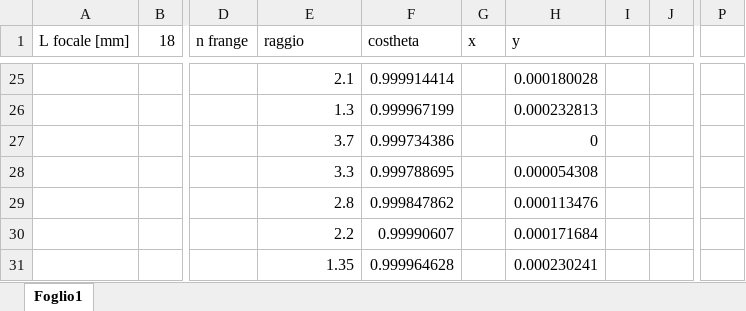
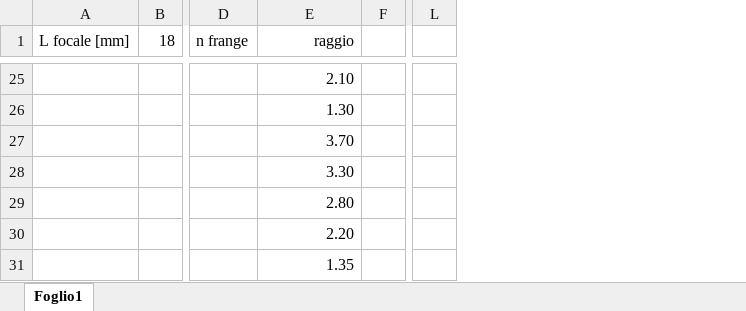
Before and after one commit to ARossiUnimib/Laboratorio-2---Gruppo-21-A.A.-2023-24, an Excel workbook: Notebooks/Interferometro.xlsx, sheet Foglio1, drawn as a sheet; only a part is shown, gaps mark what is left out; values as stored, in another font and other column widths than the file's, no borders; charts and pictures not drawn; removed rows and columns are numbered as before the commit, all else as after; the diff covers the shown part only; the diff names each change by its address in the sheet, - before the commit and + after, or states it on an @@ line.

Commit message:
Update Interferometro.xlsx

```diff
--- a/Notebooks/Interferometro.xlsx (sheet Foglio1)
+++ b/Notebooks/Interferometro.xlsx (sheet Foglio1)
-column F (costheta), rows 25-31: 0.999914414 | 0.999967199 | 0.999734386 | 0.999788695 | 0.999847862 | 0.99990607 | 0.999964628
-column G (x), empty
-column H (y), rows 25-31: 0.000180028 | 0.000232813 | 0 | 0.000054308 | 0.000113476 | 0.000171684 | 0.000230241
-column J, empty
-column P, empty
+column L, empty
-E1 alignment: left
+E1 alignment: right
-E25 (raggio): 2.1
+E25 (raggio): 2.10
-E26 (raggio): 1.3
+E26 (raggio): 1.30
-E27 (raggio): 3.7
+E27 (raggio): 3.70
-E28 (raggio): 3.3
+E28 (raggio): 3.30
-E29 (raggio): 2.8
+E29 (raggio): 2.80
-E30 (raggio): 2.2
+E30 (raggio): 2.20
```
Also changed, not shown: 26 edited cells elsewhere in this sheet, charts or pictures, 1 other file.
